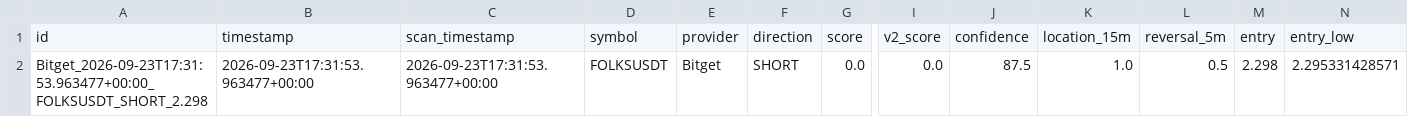
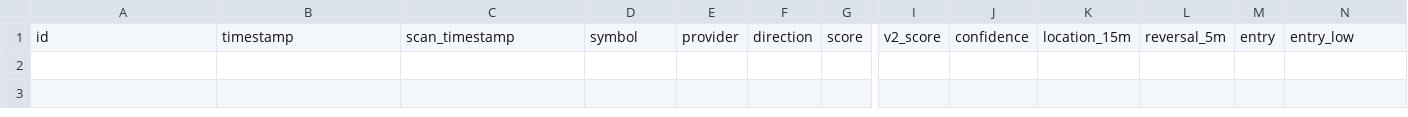
Before and after one commit to KikikJourney/Crypto-Scanner, a CSV file: data/actionable_signals.csv, drawn as a sheet; only a part is shown, gaps mark what is left out; rows hold the shown columns only; the diff names each change by its address in the sheet, - before the commit and + after, or states it on an @@ line.

```diff
--- a/data/actionable_signals.csv
+++ b/data/actionable_signals.csv
-row 2: Bitget_2026-09-23T17:31:53.963477+00:00_FOLKSUSDT_SHORT_2.298 | 2026-09-23T17:31:53.963477+00:00 | 2026-09-23T17:31:53.963477+00:00 | FOLKSUSDT | Bitget | SHORT | 0.0 | 0.0 | 87.5 | 1.0 | 0.5 | 2.298 | 2.295331428571
```
Also changed, not shown: data/scalping_execution_calibration.csv, data/scalping_execution_retest.csv, 6 other files.
